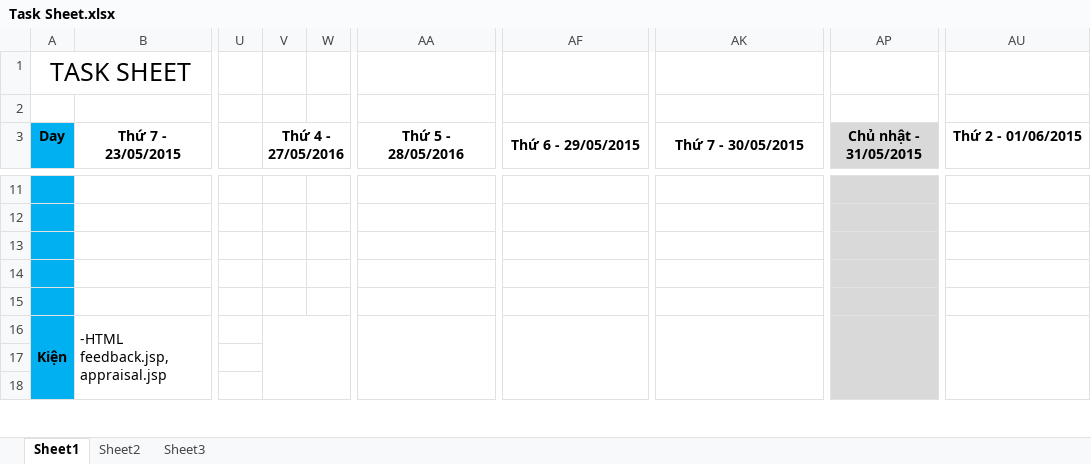
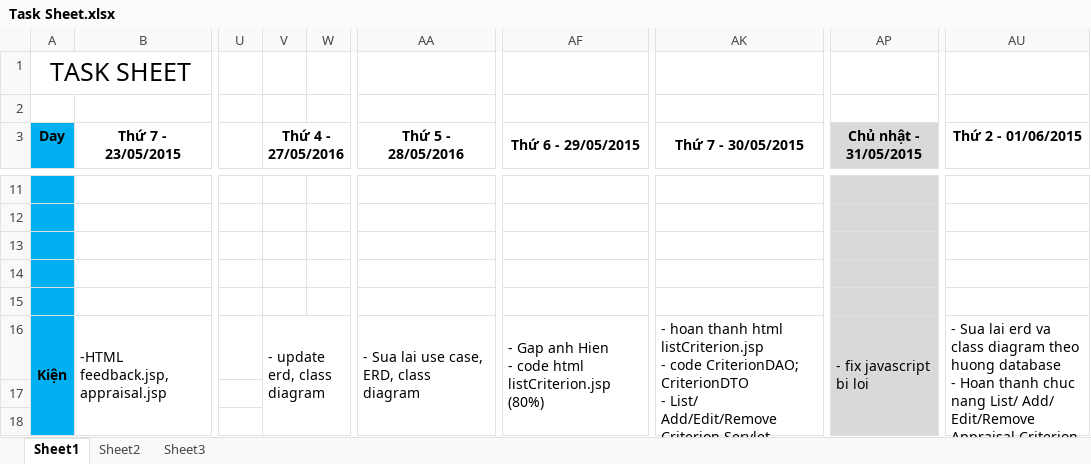
Before and after one commit to TheGodHere/DATN_OutSourcingHRM, an Excel workbook: Documents/Other/Task Sheet.xlsx, sheet Sheet1, drawn as a sheet; only a part is shown, gaps mark what is left out; values as stored, in another font and other column widths than the file's, no borders; ↵ is a line break in a cell; the diff names each change by its address in the sheet, - before the commit and + after, or states it on an @@ line.

```diff
--- a/Documents/Other/Task Sheet.xlsx (sheet Sheet1)
+++ b/Documents/Other/Task Sheet.xlsx (sheet Sheet1)
-V16 (Thứ 4 - 27/05/2016): (empty)
+V16 (Thứ 4 - 27/05/2016): - update erd, class diagram
-AA16 (Thứ 5 - 28/05/2016): (empty)
+AA16 (Thứ 5 - 28/05/2016): - Sua lai use case, ERD, class diagram
-AF16 (Thứ 6 - 29/05/2015): (empty)
+AF16 (Thứ 6 - 29/05/2015): - Gap anh Hien ↵ - code html listCriterion.jsp (80%)
-AK16 (Thứ 7 - 30/05/2015): (empty)
+AK16 (Thứ 7 - 30/05/2015): - hoan thanh html listCriterion.jsp ↵ - code CriterionDAO; CriterionDTO ↵ - List/ Add/Edit/Remove Criterion Servlet
-AP16 (Chủ nhật - 31/05/2015): (empty)
+AP16 (Chủ nhật - 31/05/2015): - fix javascript bi loi
-AU16 (Thứ 2 - 01/06/2015): (empty)
+AU16 (Thứ 2 - 01/06/2015): - Sua lai erd va class diagram theo huong database ↵ - Hoan thanh chuc nang List/ Add/ Edit/Remove Appraisal Criterion
```
